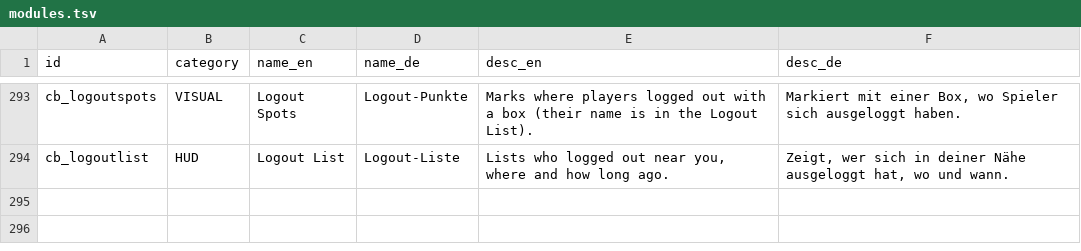
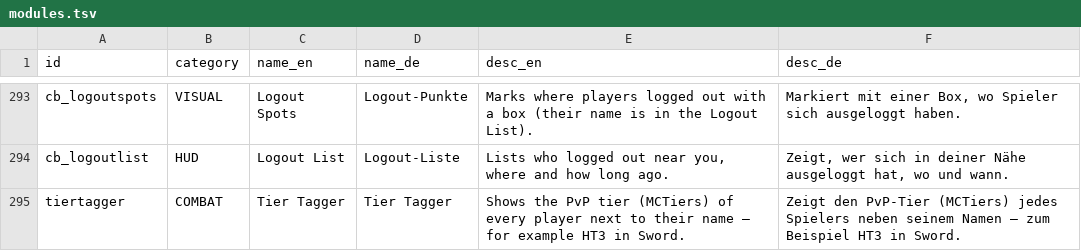
Before and after one commit to virtualchickenfr/onix-client, a TSV file: website/data/modules.tsv, drawn as a sheet; only a part is shown, gaps mark what is left out.

```diff
--- a/website/data/modules.tsv
+++ b/website/data/modules.tsv
@@ -294 +294,2 @@ cb_logoutspots	VISUAL	Logout Spots	Logout-Punkte	Marks where players logged out
 cb_logoutlist	HUD	Logout List	Logout-Liste	Lists who logged out near you, where and how long ago.	Zeigt, wer sich in deiner Nähe ausgeloggt hat, wo und wann.
+tiertagger	COMBAT	Tier Tagger	Tier Tagger	Shows the PvP tier (MCTiers) of every player next to their name – for example HT3 in Sword.	Zeigt den PvP-Tier (MCTiers) jedes Spielers neben seinem Namen – zum Beispiel HT3 in Sword.
```
Also changed, not shown: 16 other files.
